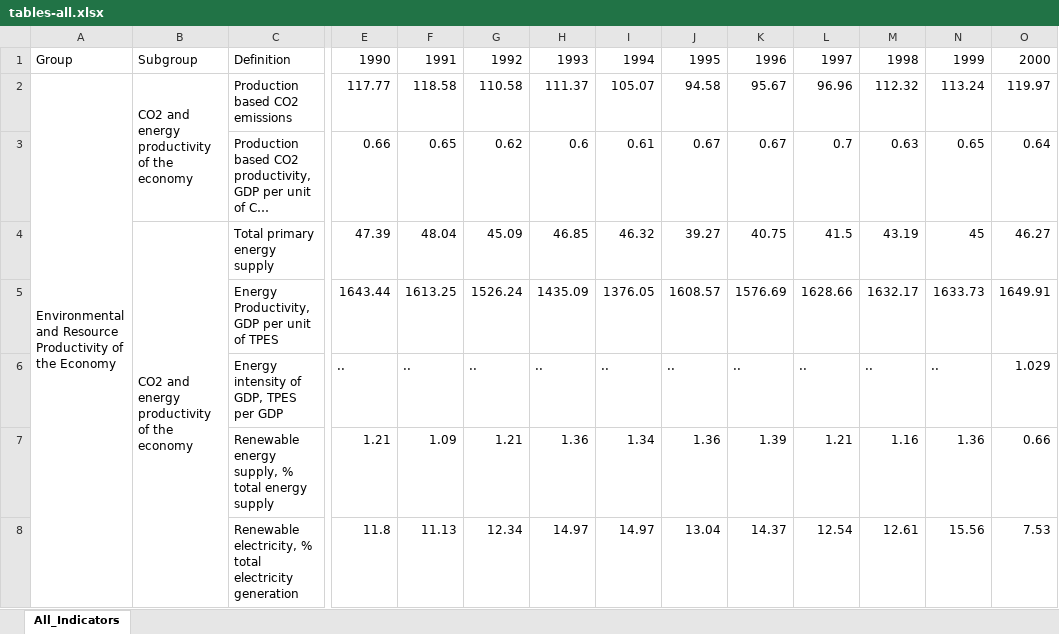
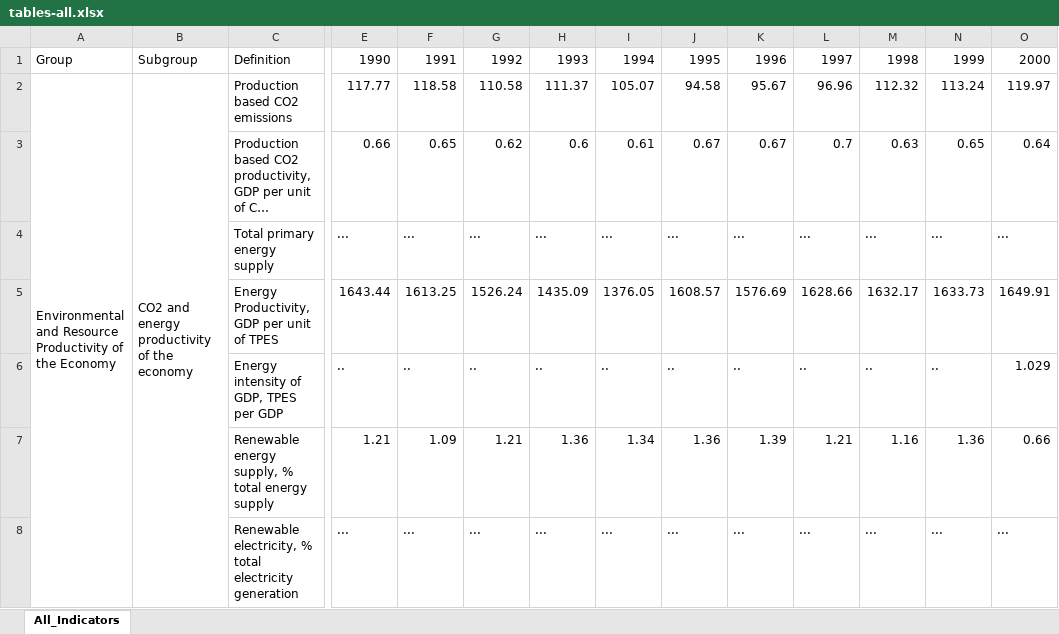
Before and after one commit to wiut00012938/OECD_GGI_Platform, an Excel workbook: public/data/tables-all.xlsx, sheet All_Indicators, drawn as a sheet; only a part is shown, gaps mark what is left out; long unchanged cells end in …; values as stored, in another font and other column widths than the file's, no cell formats; the diff covers the shown part only; the diff names each change by its address in the sheet, - before the commit and + after, or states it on an @@ line.

```diff
--- a/public/data/tables-all.xlsx (sheet All_Indicators)
+++ b/public/data/tables-all.xlsx (sheet All_Indicators)
-B2:B3 merged
+B2:B13 merged
-B4: CO2 and energy productivity of the economy
+B4: (empty)
-B4:B14 merged
-E4: 47.39
+E4: ...
-F4: 48.04
+F4: ...
-G4: 45.09
+G4: ...
-H4: 46.85
+H4: ...
-I4: 46.32
+I4: ...
-J4: 39.27
+J4: ...
-K4: 40.75
+K4: ...
-L4: 41.5
+L4: ...
-M4: 43.19
+M4: ...
-N4: 45
+N4: ...
-O4: 46.27
+O4: ...
-E8: 11.8
+E8: ...
-F8: 11.13
+F8: ...
-G8: 12.34
+G8: ...
-H8: 14.97
+H8: ...
-I8: 14.97
+I8: ...
-J8: 13.04
+J8: ...
-K8: 14.37
+K8: ...
-L8: 12.54
+L8: ...
-M8: 12.61
+M8: ...
-N8: 15.56
+N8: ...
-O8: 7.53
+O8: ...
```
Also changed, not shown: 1 removed row and 69 edited cells elsewhere in this sheet, cell formats, public/data/all_tables_rus.xlsx, public/data/all_tables_uzb.xlsx, 19 other files.
